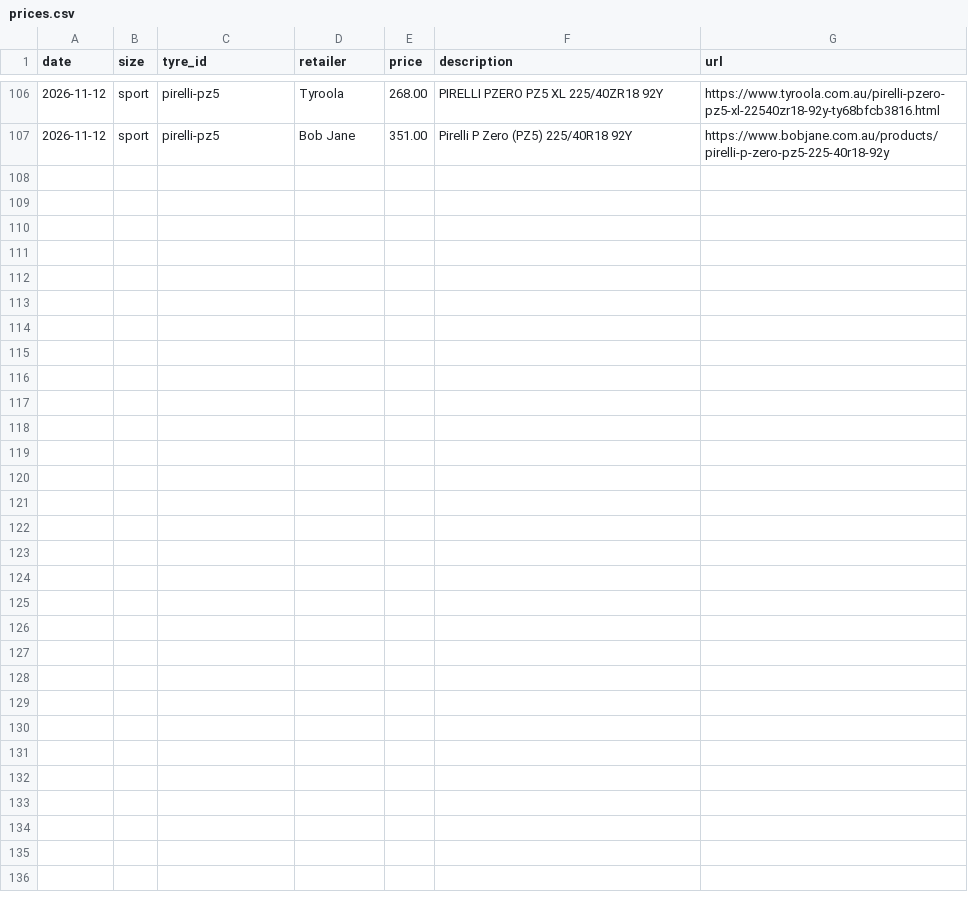
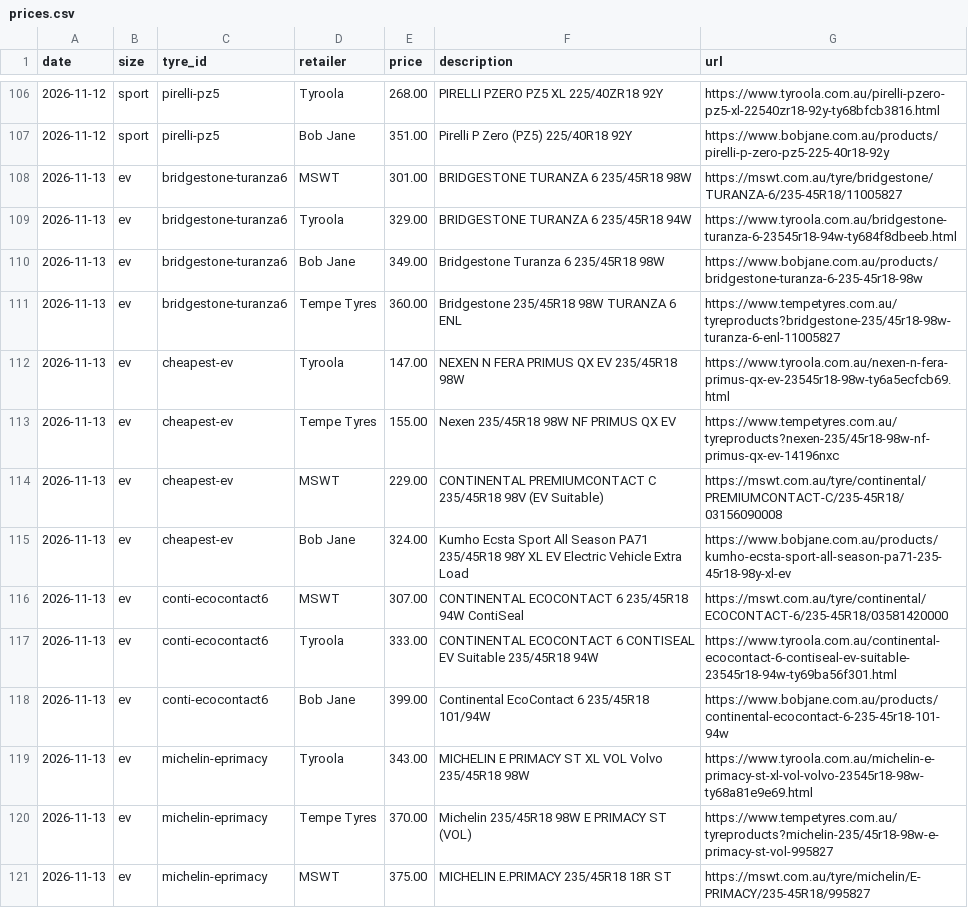
Before and after one commit to patpat-cmd/tyreprice, a CSV file: data/prices.csv, drawn as a sheet; only a part is shown, gaps mark what is left out; the diff covers the shown part only.

```diff
--- a/data/prices.csv
+++ b/data/prices.csv
@@ -107 +107,15 @@ date,size,tyre_id,retailer,price,description,url
 2026-11-12,sport,pirelli-pz5,Bob Jane,351.00,Pirelli P Zero (PZ5) 225/40R18 92Y,https://www.bobjane.com.au/products/pirelli-p-zero-pz5-225-40r18-92y
+2026-11-13,ev,bridgestone-turanza6,MSWT,301.00,BRIDGESTONE TURANZA 6 235/45R18 98W,https://mswt.com.au/tyre/bridgestone/TURANZA-6/235-45R18/11005827
+2026-11-13,ev,bridgestone-turanza6,Tyroola,329.00,BRIDGESTONE TURANZA 6 235/45R18 94W,https://www.tyroola.com.au/bridgestone-turanza-6-23545r18-94w-ty684f8dbeeb.html
+2026-11-13,ev,bridgestone-turanza6,Bob Jane,349.00,Bridgestone Turanza 6 235/45R18 98W,https://www.bobjane.com.au/products/bridgestone-turanza-6-235-45r18-98w
+2026-11-13,ev,bridgestone-turanza6,Tempe Tyres,360.00,Bridgestone 235/45R18 98W TURANZA 6 ENL,https://www.tempetyres.com.au/tyreproducts?bridgestone-235/45r18-98w-turanza-6-enl-11005827
+2026-11-13,ev,cheapest-ev,Tyroola,147.00,NEXEN N FERA PRIMUS QX EV 235/45R18 98W,https://www.tyroola.com.au/nexen-n-fera-primus-qx-ev-23545r18-98w-ty6a5ecfcb69.html
+2026-11-13,ev,cheapest-ev,Tempe Tyres,155.00,Nexen 235/45R18 98W NF PRIMUS QX EV,https://www.tempetyres.com.au/tyreproducts?nexen-235/45r18-98w-nf-primus-qx-ev-14196nxc
+2026-11-13,ev,cheapest-ev,MSWT,229.00,CONTINENTAL PREMIUMCONTACT C 235/45R18 98V (EV Suitable),https://mswt.com.au/tyre/continental/PREMIUMCONTACT-C/235-45R18/03156090008
+2026-11-13,ev,cheapest-ev,Bob Jane,324.00,Kumho Ecsta Sport All Season PA71 235/45R18 98Y XL EV Electric Vehicle Extra Load,https://www.bobjane.com.au/products/kumho-ecsta-sport-all-season-pa71-235-45r18-98y-xl-ev
+2026-11-13,ev,conti-ecocontact6,MSWT,307.00,CONTINENTAL ECOCONTACT 6 235/45R18 94W ContiSeal,https://mswt.com.au/tyre/continental/ECOCONTACT-6/235-45R18/03581420000
+2026-11-13,ev,conti-ecocontact6,Tyroola,333.00,CONTINENTAL ECOCONTACT 6 CONTISEAL EV Suitable 235/45R18 94W,https://www.tyroola.com.au/continental-ecocontact-6-contiseal-ev-suitable-23545r18-94w-ty69ba56f301.html
+2026-11-13,ev,conti-ecocontact6,Bob Jane,399.00,Continental EcoContact 6 235/45R18 101/94W,https://www.bobjane.com.au/products/continental-ecocontact-6-235-45r18-101-94w
+2026-11-13,ev,michelin-eprimacy,Tyroola,343.00,MICHELIN E PRIMACY ST XL VOL Volvo 235/45R18 98W,https://www.tyroola.com.au/michelin-e-primacy-st-xl-vol-volvo-23545r18-98w-ty68a81e9e69.html
+2026-11-13,ev,michelin-eprimacy,Tempe Tyres,370.00,Michelin 235/45R18 98W E PRIMACY ST (VOL),https://www.tempetyres.com.au/tyreproducts?michelin-235/45r18-98w-e-primacy-st-vol-995827
+2026-11-13,ev,michelin-eprimacy,MSWT,375.00,MICHELIN E.PRIMACY 235/45R18 18R ST,https://mswt.com.au/tyre/michelin/E-PRIMACY/235-45R18/995827
```
Also changed, not shown: 13 added rows elsewhere in this file, 2 other files.
